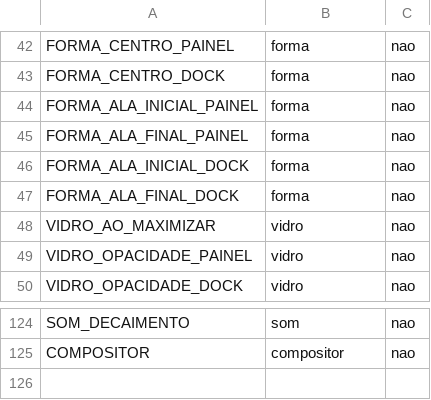
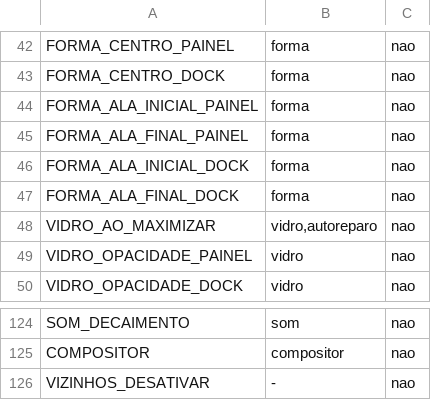
Before and after one commit to vitoriamariadb/MeowSystem, a TSV file: assets/contratos/chave-etapa.tsv, drawn as a sheet; only a part is shown, gaps mark what is left out.

Commit message:
fix(contratos): VIZINHOS_DESATIVAR na tabela chave-etapa e VIDRO_AO_MAXIMIZAR também refaz o autoreparo

```diff
--- a/assets/contratos/chave-etapa.tsv
+++ b/assets/contratos/chave-etapa.tsv
@@ -47,3 +47,3 @@ FORMA_ALA_INICIAL_DOCK	forma	nao
 FORMA_ALA_FINAL_DOCK	forma	nao
-VIDRO_AO_MAXIMIZAR	vidro	nao
+VIDRO_AO_MAXIMIZAR	vidro,autoreparo	nao
 VIDRO_OPACIDADE_PAINEL	vidro	nao
@@ -125 +125,2 @@ SOM_DECAIMENTO	som	nao
 COMPOSITOR	compositor	nao
+VIZINHOS_DESATIVAR	-	nao
```
